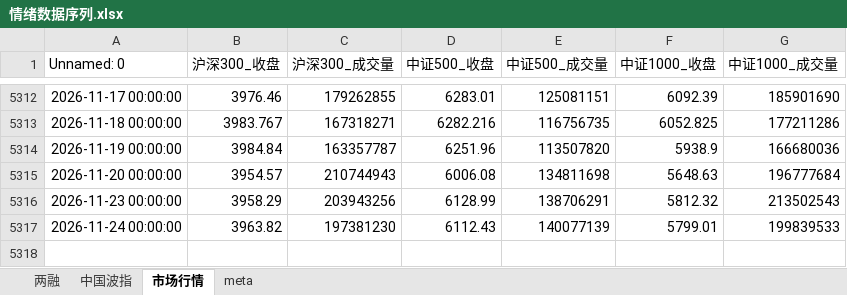
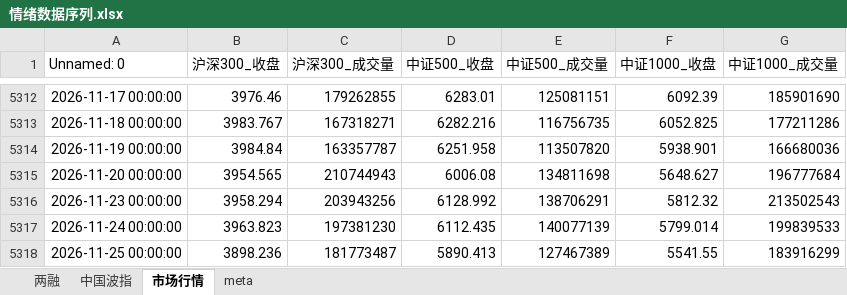
Before and after one commit to cyb80/Trent, an Excel workbook: data/情绪数据序列.xlsx, sheet 市场行情, drawn as a sheet; only a part is shown, gaps mark what is left out; values as stored, in another font and other column widths than the file's, no borders; the diff names each change by its address in the sheet, - before the commit and + after, or states it on an @@ line.

```diff
--- a/data/情绪数据序列.xlsx (sheet 市场行情)
+++ b/data/情绪数据序列.xlsx (sheet 市场行情)
-D5314 (中证500_收盘): 6251.96
+D5314 (中证500_收盘): 6251.958
-F5314 (中证1000_收盘): 5938.9
+F5314 (中证1000_收盘): 5938.901
-B5315 (沪深300_收盘): 3954.57
+B5315 (沪深300_收盘): 3954.565
-F5315 (中证1000_收盘): 5648.63
+F5315 (中证1000_收盘): 5648.627
-B5316 (沪深300_收盘): 3958.29
+B5316 (沪深300_收盘): 3958.294
-D5316 (中证500_收盘): 6128.99
+D5316 (中证500_收盘): 6128.992
-B5317 (沪深300_收盘): 3963.82
+B5317 (沪深300_收盘): 3963.823
-D5317 (中证500_收盘): 6112.43
+D5317 (中证500_收盘): 6112.435
-F5317 (中证1000_收盘): 5799.01
+F5317 (中证1000_收盘): 5799.014
+row 5318: 2026-11-25 00:00:00 | 3898.236 | 181773487 | 5890.413 | 127467389 | 5541.55 | 183916299
```
Also changed, not shown: sheet meta, data/宏观数据序列.xlsx, 18 other files.
